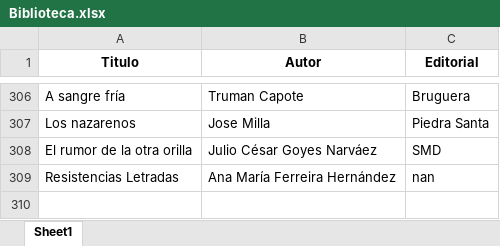
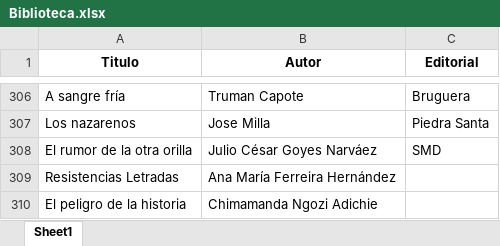
Before and after one commit to SantiagoFerreiraCampos/Biblioteca, an Excel workbook: data/nini/Biblioteca.xlsx, sheet Sheet1, drawn as a sheet; only a part is shown, gaps mark what is left out; values as stored, in another font and other column widths than the file's, no borders; the diff names each change by its address in the sheet, - before the commit and + after, or states it on an @@ line.

Commit message:
Added new book: El peligro de la historia by Chimamanda Ngozi Adichie in Nini's library

```diff
--- a/data/nini/Biblioteca.xlsx (sheet Sheet1)
+++ b/data/nini/Biblioteca.xlsx (sheet Sheet1)
-C309 (Editorial): nan
+C309 (Editorial): (empty)
+row 310: El peligro de la historia | Chimamanda Ngozi Adichie
```
